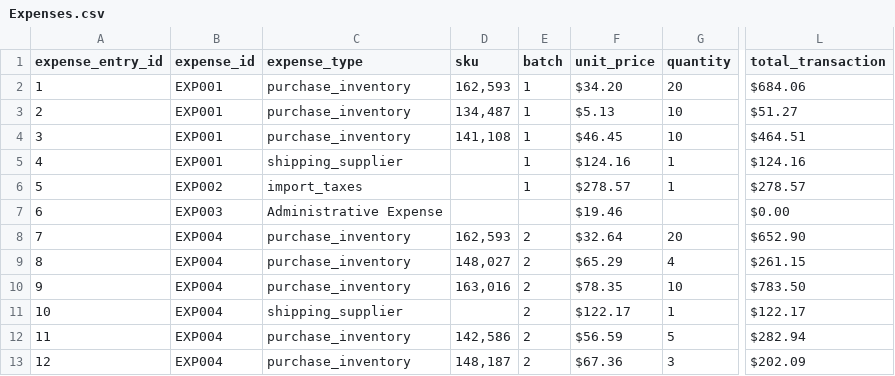
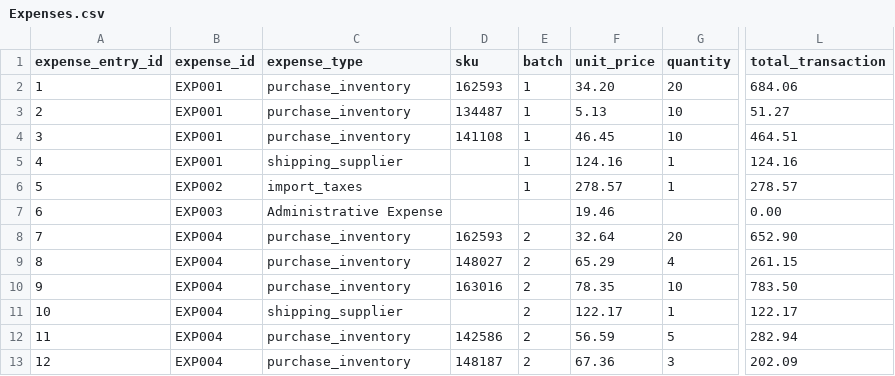
Before and after one commit to JulioValderrama/Padel_Oceania, a CSV file: data/Expenses.csv, drawn as a sheet; only a part is shown, gaps mark what is left out; the diff covers the shown part only; the diff names each change by its address in the sheet, - before the commit and + after, or states it on an @@ line.

```diff
--- a/data/Expenses.csv
+++ b/data/Expenses.csv
-D2 (sku): 162,593
+D2 (sku): 162593
-F2 (unit_price): $34.20
+F2 (unit_price): 34.20
-L2 (total_transaction): $684.06
+L2 (total_transaction): 684.06
-D3 (sku): 134,487
+D3 (sku): 134487
-F3 (unit_price): $5.13
+F3 (unit_price): 5.13
-L3 (total_transaction): $51.27
+L3 (total_transaction): 51.27
-D4 (sku): 141,108
+D4 (sku): 141108
-F4 (unit_price): $46.45
+F4 (unit_price): 46.45
-L4 (total_transaction): $464.51
+L4 (total_transaction): 464.51
-F5 (unit_price): $124.16
+F5 (unit_price): 124.16
-L5 (total_transaction): $124.16
+L5 (total_transaction): 124.16
-F6 (unit_price): $278.57
+F6 (unit_price): 278.57
-L6 (total_transaction): $278.57
+L6 (total_transaction): 278.57
-F7 (unit_price): $19.46
+F7 (unit_price): 19.46
-L7 (total_transaction): $0.00
+L7 (total_transaction): 0.00
-D8 (sku): 162,593
+D8 (sku): 162593
-F8 (unit_price): $32.64
+F8 (unit_price): 32.64
-L8 (total_transaction): $652.90
+L8 (total_transaction): 652.90
-D9 (sku): 148,027
+D9 (sku): 148027
-F9 (unit_price): $65.29
+F9 (unit_price): 65.29
-L9 (total_transaction): $261.15
+L9 (total_transaction): 261.15
-D10 (sku): 163,016
+D10 (sku): 163016
-F10 (unit_price): $78.35
+F10 (unit_price): 78.35
-L10 (total_transaction): $783.50
+L10 (total_transaction): 783.50
-F11 (unit_price): $122.17
+F11 (unit_price): 122.17
-L11 (total_transaction): $122.17
+L11 (total_transaction): 122.17
-D12 (sku): 142,586
+D12 (sku): 142586
-F12 (unit_price): $56.59
+F12 (unit_price): 56.59
-L12 (total_transaction): $282.94
+L12 (total_transaction): 282.94
-D13 (sku): 148,187
+D13 (sku): 148187
-F13 (unit_price): $67.36
+F13 (unit_price): 67.36
-L13 (total_transaction): $202.09
+L13 (total_transaction): 202.09
```
Also changed, not shown: 29 edited cells elsewhere in this file, 2 other files.
